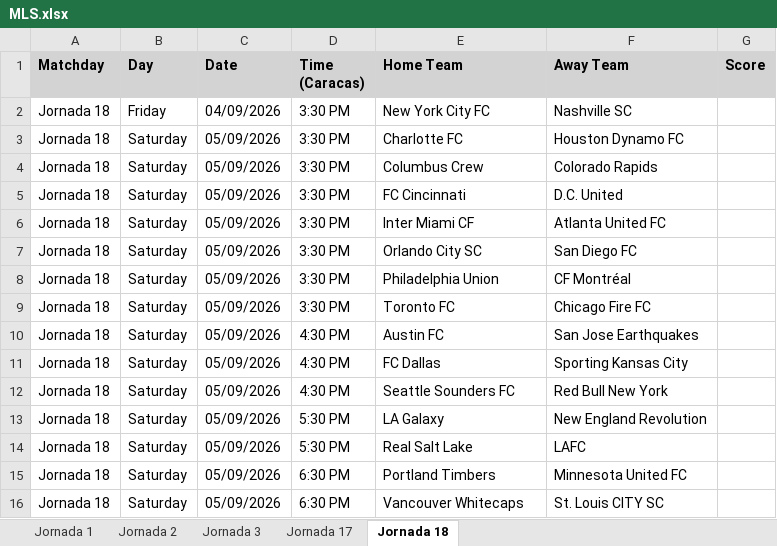
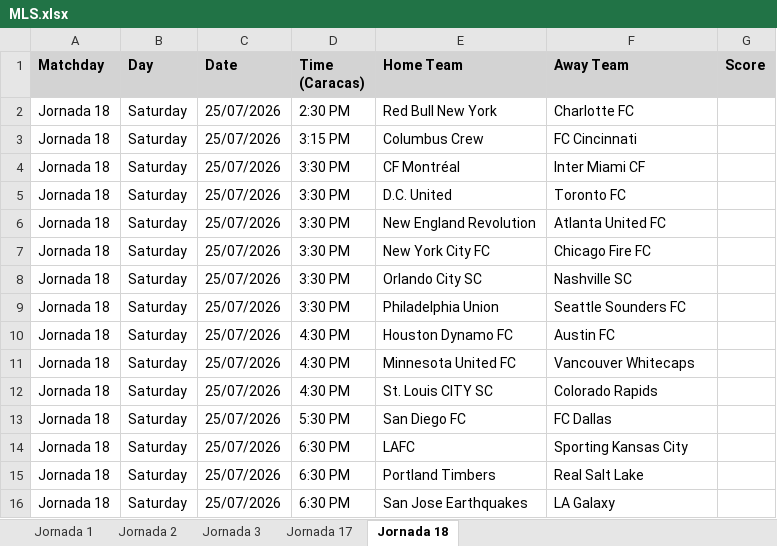
Before and after one commit to IAAsuarez26/SportDataScraper, an Excel workbook: data/MLS.xlsx, sheet Jornada 18, drawn as a sheet; values as stored, in another font and other column widths than the file's, no borders; the diff names each change by its address in the sheet, - before the commit and + after, or states it on an @@ line.

Commit message:
Fix MLS and NWSL matchday date mapping to ensure July 2026 matchday dates (Jornadas 17/18 MLS & 14/15 NWSL) are exact

```diff
--- a/data/MLS.xlsx (sheet Jornada 18)
+++ b/data/MLS.xlsx (sheet Jornada 18)
-B2 (Day): Friday
+B2 (Day): Saturday
-C2 (Date): 04/09/2026
+C2 (Date): 25/07/2026
-D2 (Time (Caracas)): 3:30 PM
+D2 (Time (Caracas)): 2:30 PM
-E2 (Home Team): New York City FC
+E2 (Home Team): Red Bull New York
-F2 (Away Team): Nashville SC
+F2 (Away Team): Charlotte FC
-C3:C16 (Date): 05/09/2026
+C3:C16 (Date): 25/07/2026
-D3 (Time (Caracas)): 3:30 PM
+D3 (Time (Caracas)): 3:15 PM
-E3 (Home Team): Charlotte FC
+E3 (Home Team): Columbus Crew
-F3 (Away Team): Houston Dynamo FC
+F3 (Away Team): FC Cincinnati
-E4 (Home Team): Columbus Crew
+E4 (Home Team): CF Montréal
-F4 (Away Team): Colorado Rapids
+F4 (Away Team): Inter Miami CF
-E5 (Home Team): FC Cincinnati
+E5 (Home Team): D.C. United
-F5 (Away Team): D.C. United
+F5 (Away Team): Toronto FC
-E6 (Home Team): Inter Miami CF
+E6 (Home Team): New England Revolution
-E7 (Home Team): Orlando City SC
+E7 (Home Team): New York City FC
-F7 (Away Team): San Diego FC
+F7 (Away Team): Chicago Fire FC
-E8 (Home Team): Philadelphia Union
+E8 (Home Team): Orlando City SC
-F8 (Away Team): CF Montréal
+F8 (Away Team): Nashville SC
-E9 (Home Team): Toronto FC
+E9 (Home Team): Philadelphia Union
-F9 (Away Team): Chicago Fire FC
+F9 (Away Team): Seattle Sounders FC
-E10 (Home Team): Austin FC
+E10 (Home Team): Houston Dynamo FC
-F10 (Away Team): San Jose Earthquakes
+F10 (Away Team): Austin FC
-E11 (Home Team): FC Dallas
+E11 (Home Team): Minnesota United FC
-F11 (Away Team): Sporting Kansas City
+F11 (Away Team): Vancouver Whitecaps
-E12 (Home Team): Seattle Sounders FC
+E12 (Home Team): St. Louis CITY SC
-F12 (Away Team): Red Bull New York
+F12 (Away Team): Colorado Rapids
-E13 (Home Team): LA Galaxy
+E13 (Home Team): San Diego FC
-F13 (Away Team): New England Revolution
+F13 (Away Team): FC Dallas
-D14 (Time (Caracas)): 5:30 PM
+D14 (Time (Caracas)): 6:30 PM
-E14 (Home Team): Real Salt Lake
+E14 (Home Team): LAFC
-F14 (Away Team): LAFC
+F14 (Away Team): Sporting Kansas City
-F15 (Away Team): Minnesota United FC
+F15 (Away Team): Real Salt Lake
-E16 (Home Team): Vancouver Whitecaps
+E16 (Home Team): San Jose Earthquakes
-F16 (Away Team): St. Louis CITY SC
+F16 (Away Team): LA Galaxy
```
Also changed, not shown: sheet Jornada 17, data/NWSL.xlsx, 1 other file.
